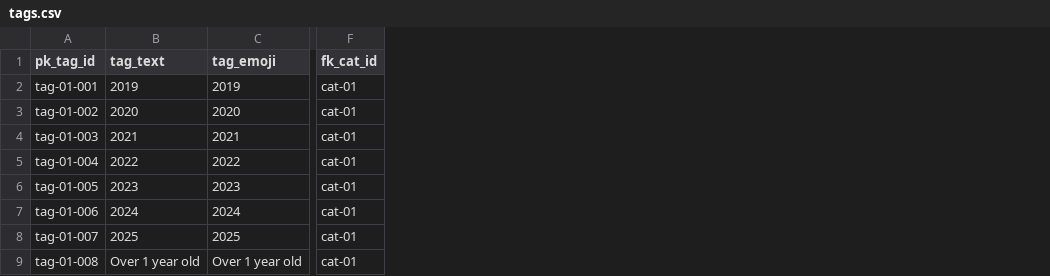
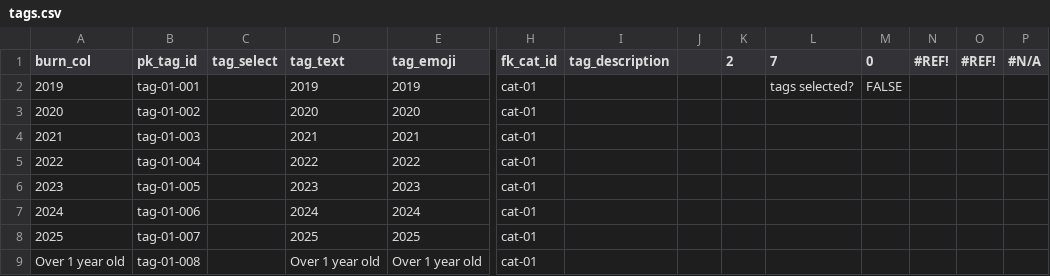
Before and after one commit to aewshopping/history_books, a CSV file: data_csv/tags.csv, drawn as a sheet; only a part is shown, gaps mark what is left out; the diff names each change by its address in the sheet, - before the commit and + after, or states it on an @@ line.

```diff
--- a/data_csv/tags.csv
+++ b/data_csv/tags.csv
+column A (burn_col), rows 2-9: 2019 | 2020 | 2021 | 2022 | 2023 | 2024 | 2025 | Over 1 year old
+column C (tag_select), empty
+column I (tag_description), empty
+column J, empty
+column K (2), empty
+column L (7), row 2: tags selected?
+column M (0), row 2: FALSE
+column N (#REF!), empty
+column O (#REF!), empty
+column P (#N/A), empty
```
Also changed, not shown: data_csv/books-tags.csv, data_csv/cats.csv, 2 other files.
